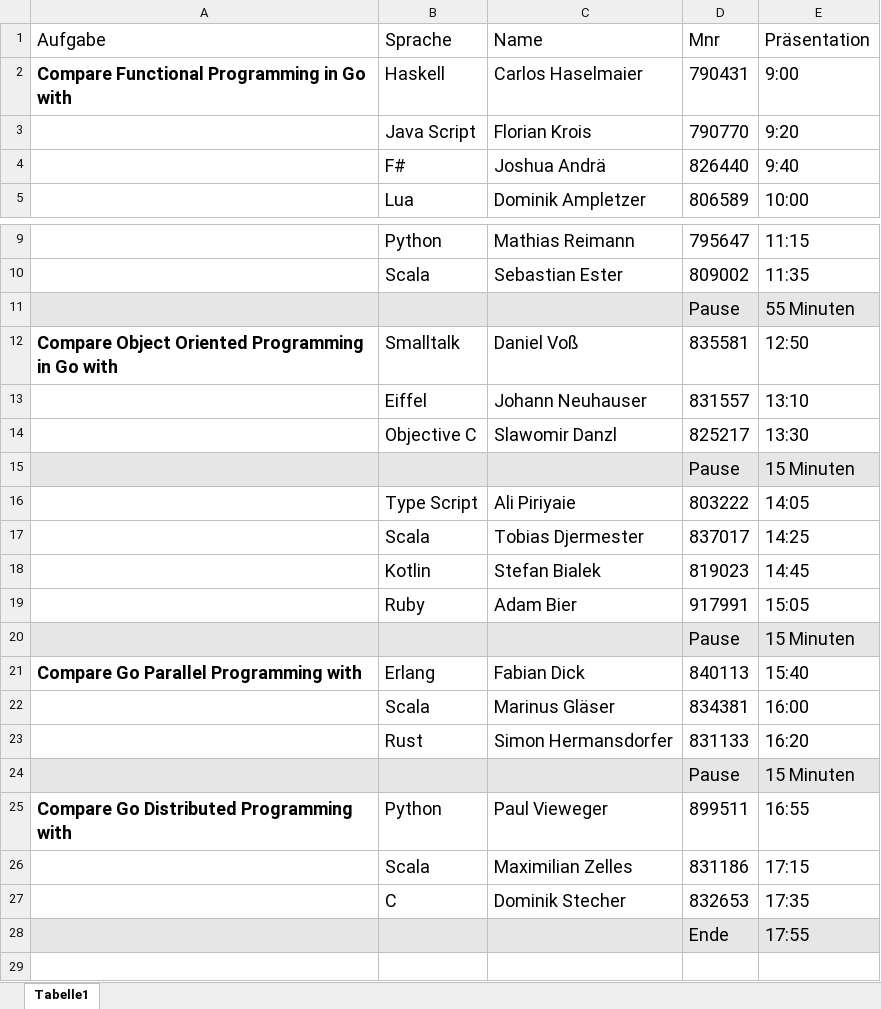
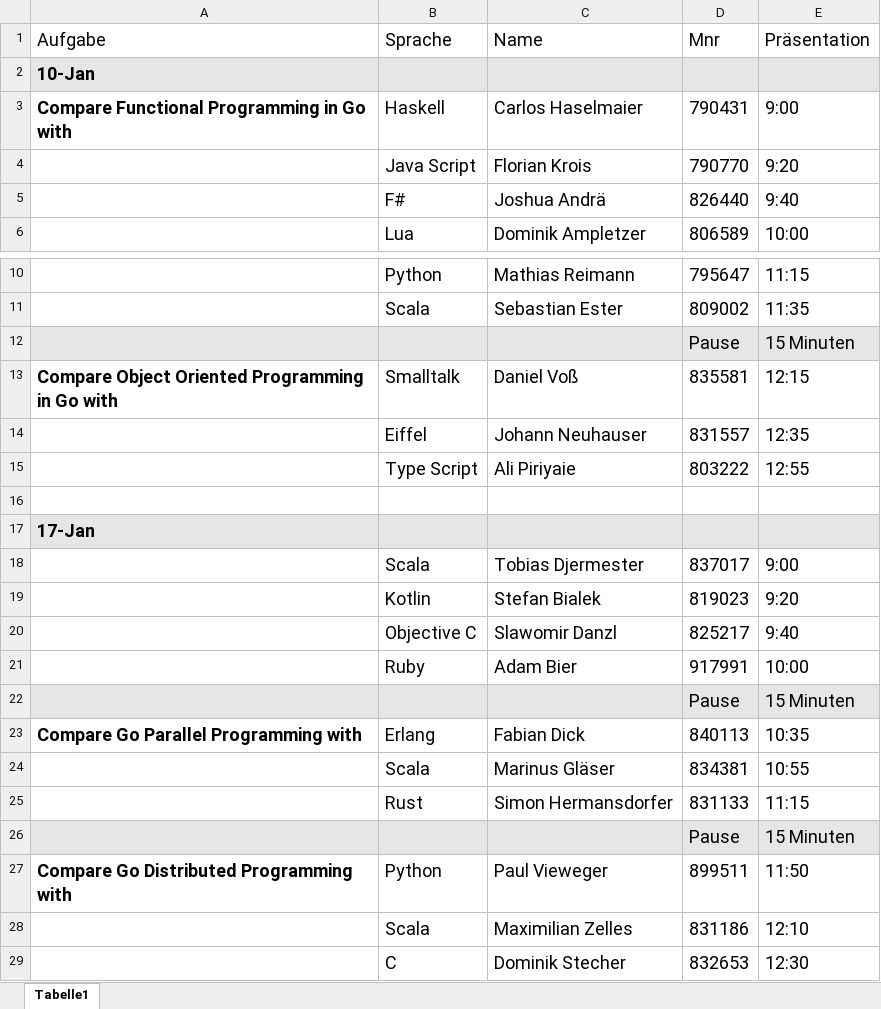
Before and after one commit to jweigend/concepts-of-programming-languages, an Excel workbook: docs/exercises/StudyWork.xlsx, sheet Tabelle1, drawn as a sheet; only a part is shown, gaps mark what is left out; values as stored, in another font and other column widths than the file's, no borders; table styles not drawn; removed rows and columns are numbered as before the commit, all else as after; the diff names each change by its address in the sheet, - before the commit and + after, or states it on an @@ line.

Commit message:
Dates

```diff
--- a/docs/exercises/StudyWork.xlsx (sheet Tabelle1)
+++ b/docs/exercises/StudyWork.xlsx (sheet Tabelle1)
+row 2: 10-Jan
-row 11:  |  |  | Pause | 55 Minuten
-row 12: Compare Object Oriented Programming in Go with | Smalltalk | Daniel Voß | 835581 | 12:50
-row 13:  | Eiffel | Johann Neuhauser | 831557 | 13:10
-row 14:  | Objective C | Slawomir Danzl | 825217 | 13:30
+row 13: Compare Object Oriented Programming in Go with | Smalltalk | Daniel Voß | 835581 | 12:15
+row 14:  | Eiffel | Johann Neuhauser | 831557 | 12:35
-E15 (Präsentation): 14:05
+E15 (Präsentation): 12:55
+row 16: (empty)
+row 17: 17-Jan
-E18 (Präsentation): 14:25
+E18 (Präsentation): 9:00
-E19 (Präsentation): 14:45
+E19 (Präsentation): 9:20
+row 20:  | Objective C | Slawomir Danzl | 825217 | 9:40
-E21 (Präsentation): 15:05
+E21 (Präsentation): 10:00
-E23 (Präsentation): 15:40
+E23 (Präsentation): 10:35
-E24 (Präsentation): 16:00
+E24 (Präsentation): 10:55
-E25 (Präsentation): 16:20
+E25 (Präsentation): 11:15
-E27 (Präsentation): 16:55
+E27 (Präsentation): 11:50
-E28 (Präsentation): 17:15
+E28 (Präsentation): 12:10
-E29 (Präsentation): 17:35
+E29 (Präsentation): 12:30
-row 28:  |  |  | Ende | 17:55
```
